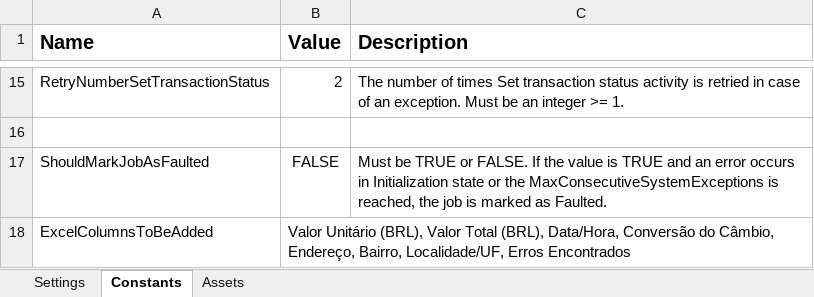
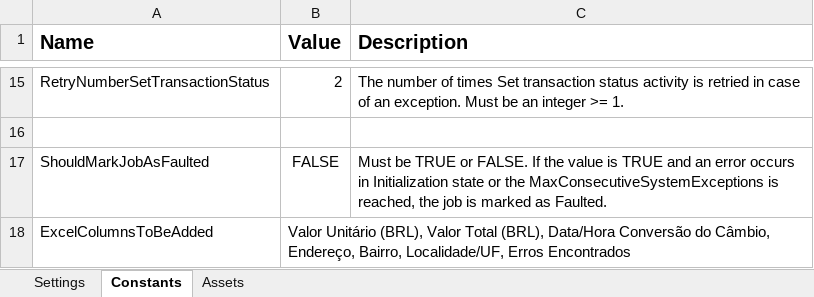
Before and after one commit to ViniciusDiasDaSilva/UiPath_Case, an Excel workbook: Data/Config.xlsx, sheet Constants, drawn as a sheet; only a part is shown, gaps mark what is left out; values as stored, in another font and other column widths than the file's, no borders; the diff names each change by its address in the sheet, - before the commit and + after, or states it on an @@ line.

```diff
--- a/Data/Config.xlsx (sheet Constants)
+++ b/Data/Config.xlsx (sheet Constants)
-B18 (Value): …Total (BRL), Data/Hora, Conversão do…
+B18 (Value): …Total (BRL), Data/Hora Conversão do…
```
Also changed, not shown: sheet Assets, Data/Temp/SalesList.xlsx, 19 other files.
